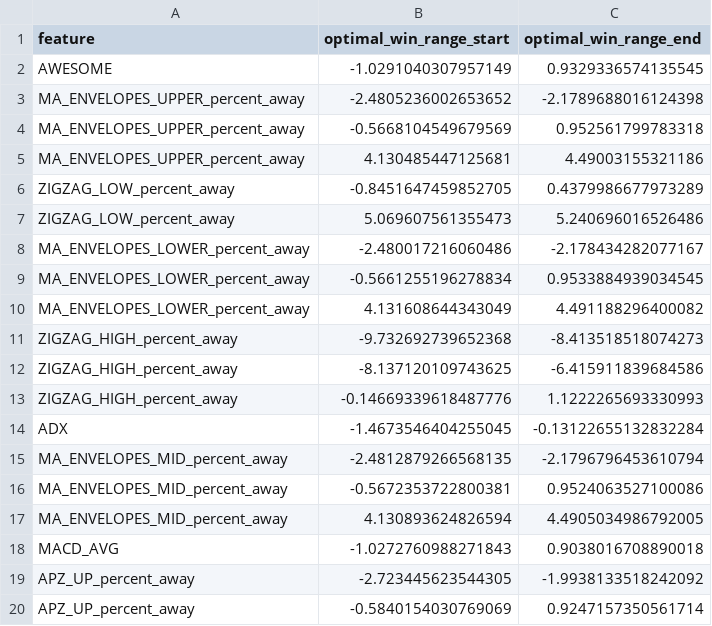
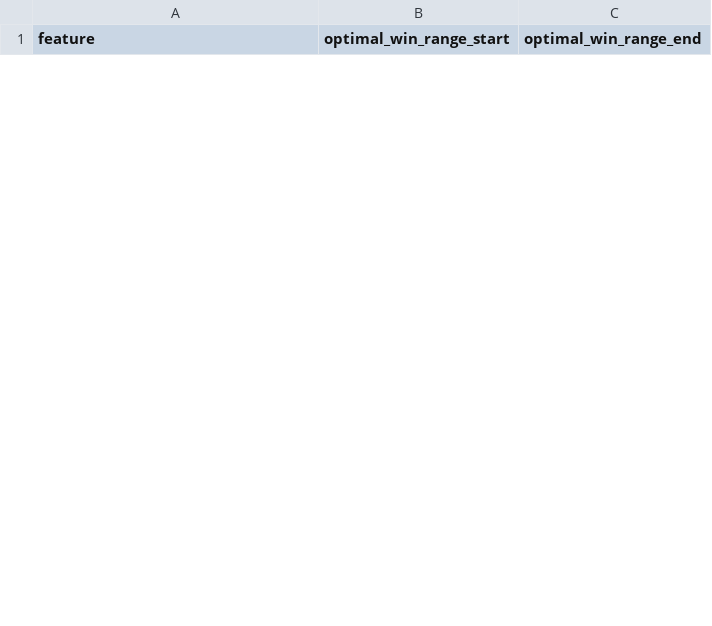
Before and after one commit to amirlehmam/nocodeML-streamlit-app, a CSV file: data/processed/docs/ml_analysis/win_ranges_summary/optimal_win_ranges_summary_Random Forest.csv, drawn as a sheet; only a part is shown; the diff covers the shown part only.

```diff
--- a/data/processed/docs/ml_analysis/win_ranges_summary/optimal_win_ranges_summary_Random Forest.csv
+++ b/data/processed/docs/ml_analysis/win_ranges_summary/optimal_win_ranges_summary_Random Forest.csv
@@ -1,20 +1 @@
 feature,optimal_win_range_start,optimal_win_range_end
-AWESOME,-1.0291040307957149,0.9329336574135545
-MA_ENVELOPES_UPPER_percent_away,-2.4805236002653652,-2.1789688016124398
-MA_ENVELOPES_UPPER_percent_away,-0.5668104549679569,0.952561799783318
-MA_ENVELOPES_UPPER_percent_away,4.130485447125681,4.49003155321186
-ZIGZAG_LOW_percent_away,-0.8451647459852705,0.4379986677973289
-ZIGZAG_LOW_percent_away,5.069607561355473,5.240696016526486
-MA_ENVELOPES_LOWER_percent_away,-2.480017216060486,-2.178434282077167
-MA_ENVELOPES_LOWER_percent_away,-0.5661255196278834,0.9533884939034545
-MA_ENVELOPES_LOWER_percent_away,4.131608644343049,4.491188296400082
-ZIGZAG_HIGH_percent_away,-9.732692739652368,-8.413518518074273
-ZIGZAG_HIGH_percent_away,-8.137120109743625,-6.415911839684586
-ZIGZAG_HIGH_percent_away,-0.14669339618487776,1.1222265693330993
-ADX,-1.4673546404255045,-0.13122655132832284
-MA_ENVELOPES_MID_percent_away,-2.4812879266568135,-2.1796796453610794
-MA_ENVELOPES_MID_percent_away,-0.5672353722800381,0.9524063527100086
-MA_ENVELOPES_MID_percent_away,4.130893624826594,4.4905034986792005
-MACD_AVG,-1.0272760988271843,0.9038016708890018
-APZ_UP_percent_away,-2.723445623544305,-1.9938133518242092
-APZ_UP_percent_away,-0.5840154030769069,0.9247157350561714
```
Also changed, not shown: 22 added rows and 7 removed rows elsewhere in this file, data/processed/docs/ml_analysis/win_ranges_summary/optimal_win_ranges_summary_Neural Network.csv, data/processed/event_data.csv, 11 other files.
